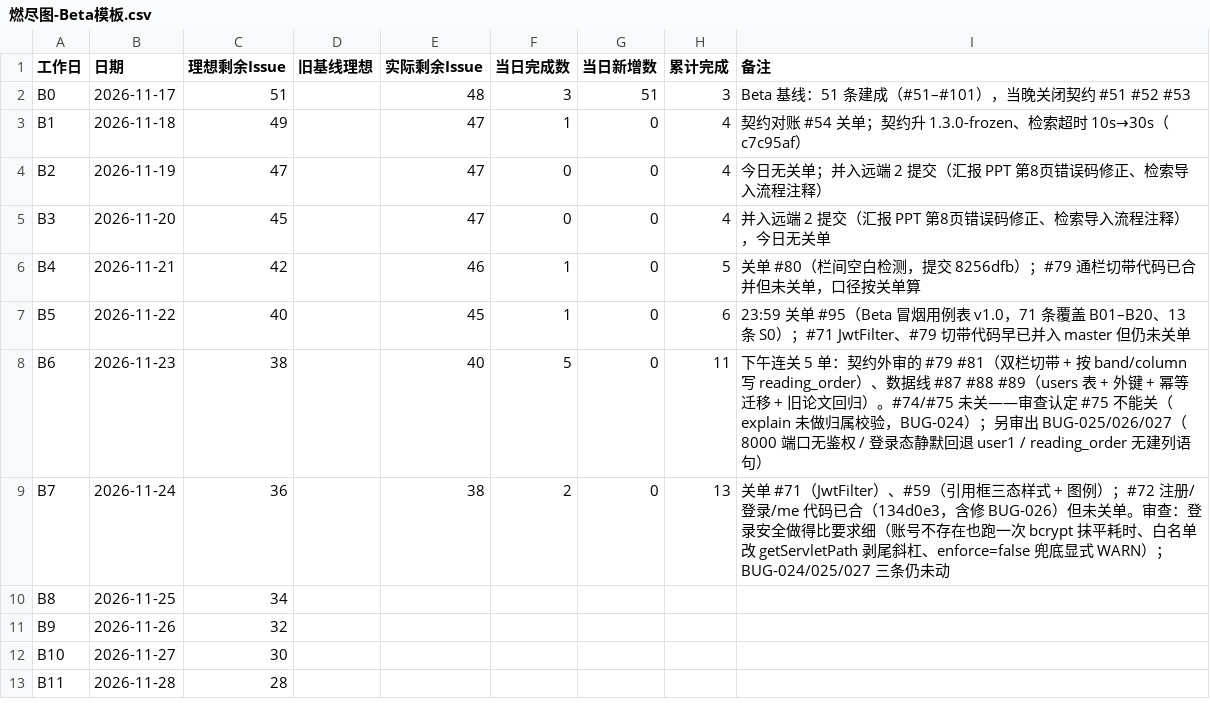
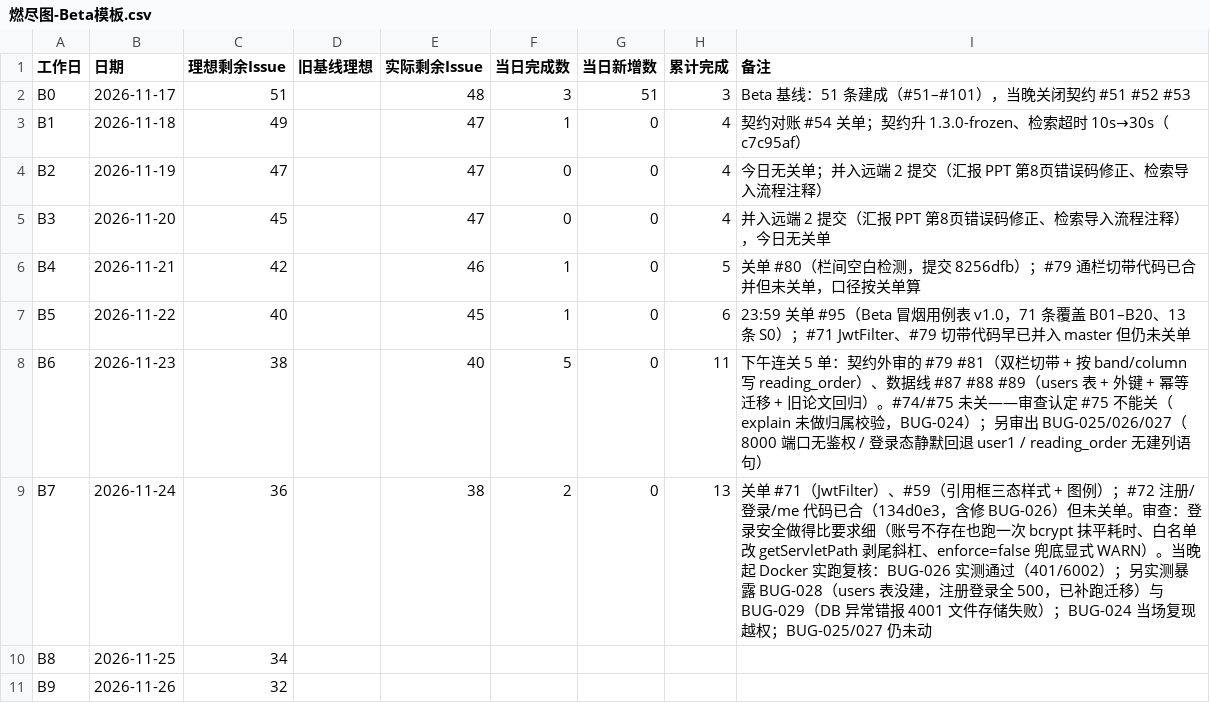
Before and after one commit to lin612320/TeamProject-PaperReadingHelper, a CSV file: docs/燃尽图/燃尽图-Beta模板.csv, drawn as a sheet; only a part is shown; the shorter side is filled out with more unchanged rows.

Commit message:
test: 起 Docker 实跑复核 auth 链路——BUG-026 实测通过、BUG-024 当场复现、新增 BUG-028（users 表未迁移，已补跑）与 BUG-029（DB 异常错报 4001）(#71 #72 #87 #88)

```diff
--- a/docs/燃尽图/燃尽图-Beta模板.csv
+++ b/docs/燃尽图/燃尽图-Beta模板.csv
@@ -8,3 +8,3 @@
 "B6","2026-11-23","38","","40","5","0","11","下午连关 5 单：契约外审的 #79 #81（双栏切带 + 按 band/column 写 reading_order）、数据线 #87 #88 #89（users 表 + 外键 + 幂等迁移 + 旧论文回归）。#74/#75 未关——审查认定 #75 不能关（explain 未做归属校验，BUG-024）；另审出 BUG-025/026/027（8000 端口无鉴权 / 登录态静默回退 user1 / reading_order 无建列语句）"
-"B7","2026-11-24","36","","38","2","0","13","关单 #71（JwtFilter）、#59（引用框三态样式 + 图例）；#72 注册/登录/me 代码已合（134d0e3，含修 BUG-026）但未关单。审查：登录安全做得比要求细（账号不存在也跑一次 bcrypt 抹平耗时、白名单改 getServletPath 剥尾斜杠、enforce=false 兜底显式 WARN）；BUG-024/025/027 三条仍未动"
+"B7","2026-11-24","36","","38","2","0","13","关单 #71（JwtFilter）、#59（引用框三态样式 + 图例）；#72 注册/登录/me 代码已合（134d0e3，含修 BUG-026）但未关单。审查：登录安全做得比要求细（账号不存在也跑一次 bcrypt 抹平耗时、白名单改 getServletPath 剥尾斜杠、enforce=false 兜底显式 WARN）。当晚起 Docker 实跑复核：BUG-026 实测通过（401/6002）；另实测暴露 BUG-028（users 表没建，注册登录全 500，已补跑迁移）与 BUG-029（DB 异常错报 4001 文件存储失败）；BUG-024 当场复现越权；BUG-025/027 仍未动"
 "B8","2026-11-25","34","","","","","",""
```
Also changed, not shown: 1 other file.
